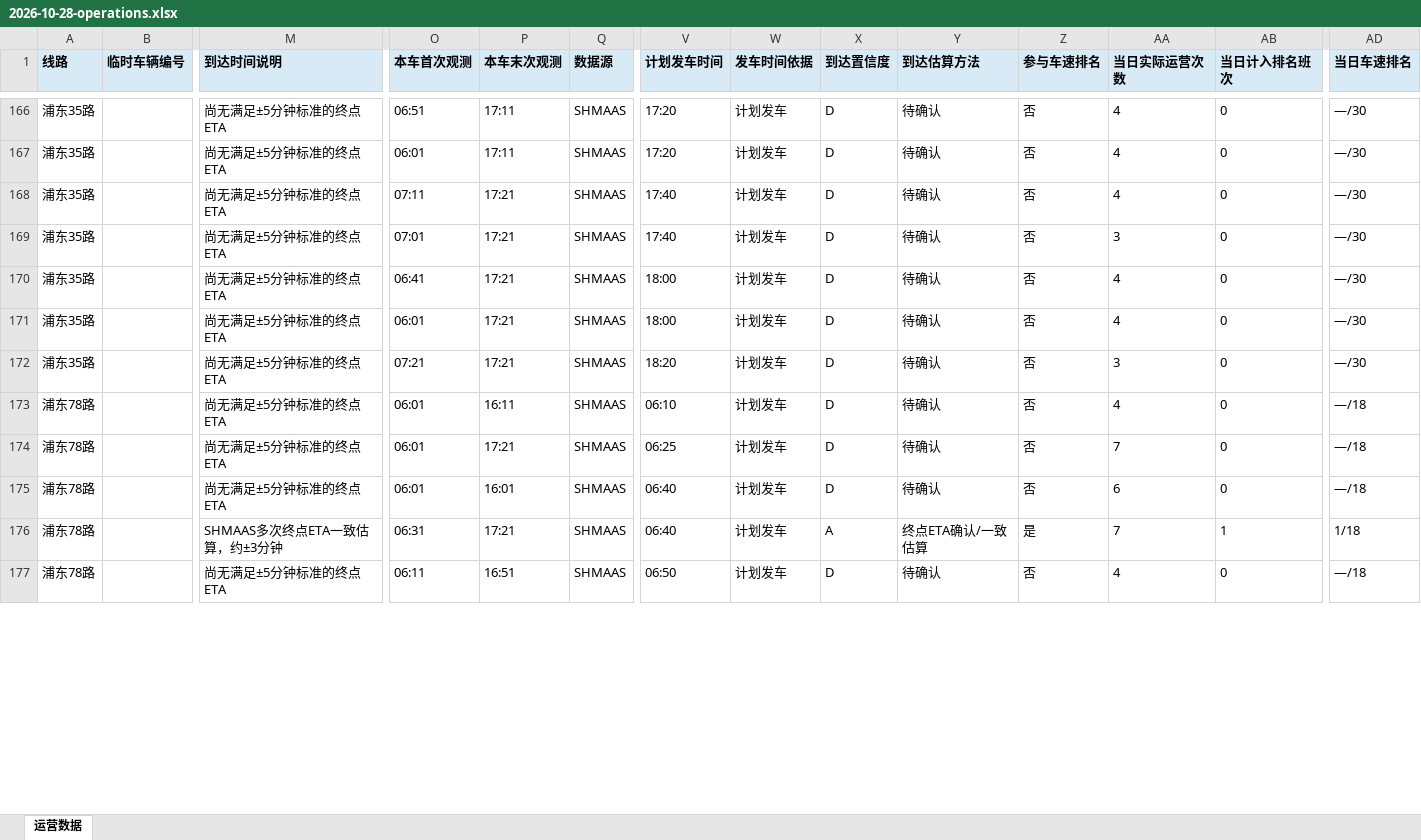
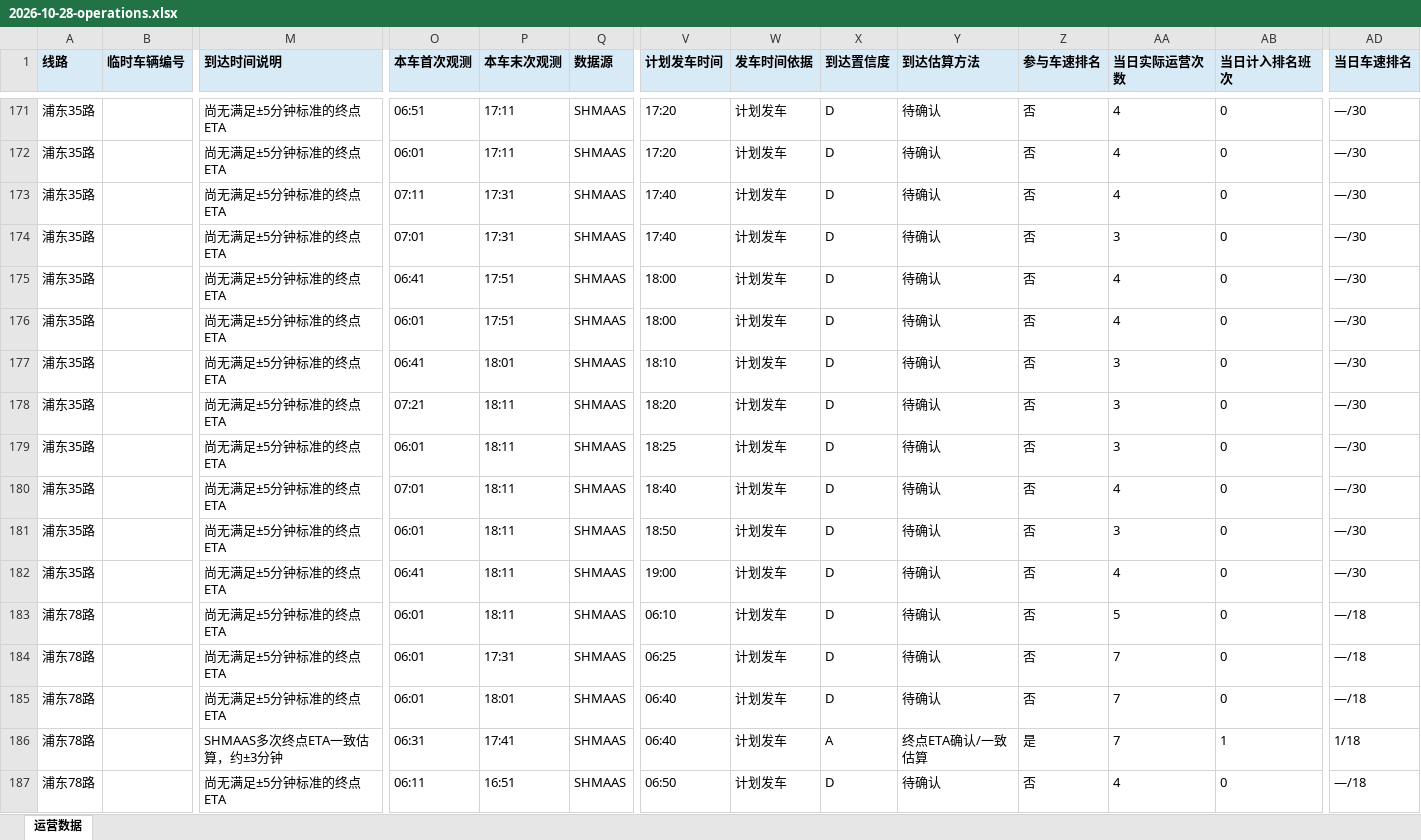
Before and after one commit to lilyQ-stack/shanghai-bus-operations, an Excel workbook: data/export/2026-10-28-operations.xlsx, sheet 运营数据, drawn as a sheet; only a part is shown, gaps mark what is left out; values as stored, in another font and other column widths than the file's, no borders; addresses are those after the commit; rows hold the shown columns only; the diff covers the shown part only; the diff names each change by its address in the sheet, - before the commit and + after, or states it on an @@ line.

```diff
--- a/data/export/2026-10-28-operations.xlsx (sheet 运营数据)
+++ b/data/export/2026-10-28-operations.xlsx (sheet 运营数据)
-P173:P174 (本车末次观测): 17:21
+P173:P174 (本车末次观测): 17:31
-P175:P176 (本车末次观测): 17:21
+P175:P176 (本车末次观测): 17:51
+row 177: 浦东35路 |  | 尚无满足±5分钟标准的终点ETA | 06:41 | 18:01 | SHMAAS | 18:10 | 计划发车 | D | 待确认 | 否 | 3 | 0 | —/30
-P178 (本车末次观测): 17:21
+P178 (本车末次观测): 18:11
+row 179: 浦东35路 |  | 尚无满足±5分钟标准的终点ETA | 06:01 | 18:11 | SHMAAS | 18:25 | 计划发车 | D | 待确认 | 否 | 3 | 0 | —/30
+row 180: 浦东35路 |  | 尚无满足±5分钟标准的终点ETA | 07:01 | 18:11 | SHMAAS | 18:40 | 计划发车 | D | 待确认 | 否 | 4 | 0 | —/30
+row 181: 浦东35路 |  | 尚无满足±5分钟标准的终点ETA | 06:01 | 18:11 | SHMAAS | 18:50 | 计划发车 | D | 待确认 | 否 | 3 | 0 | —/30
+row 182: 浦东35路 |  | 尚无满足±5分钟标准的终点ETA | 06:41 | 18:11 | SHMAAS | 19:00 | 计划发车 | D | 待确认 | 否 | 4 | 0 | —/30
-P183 (本车末次观测): 16:11
+P183 (本车末次观测): 18:11
-AA183 (当日实际运营次数): 4
+AA183 (当日实际运营次数): 5
-P184 (本车末次观测): 17:21
+P184 (本车末次观测): 17:31
-P185 (本车末次观测): 16:01
+P185 (本车末次观测): 18:01
-AA185 (当日实际运营次数): 6
+AA185 (当日实际运营次数): 7
-P186 (本车末次观测): 17:21
+P186 (本车末次观测): 17:41
```
Also changed, not shown: 12 added rows and 206 edited cells elsewhere in this sheet, data/export/2026-10-28-182路.xlsx, data/export/2026-10-28-浦东35路.xlsx, 7 other files.
